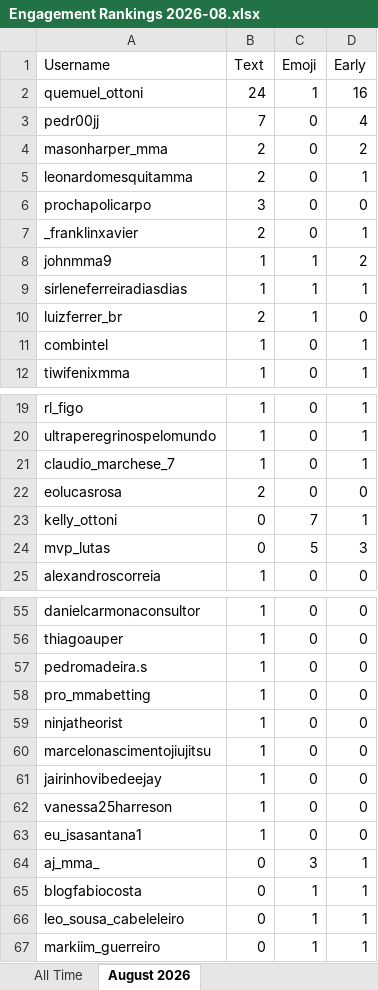
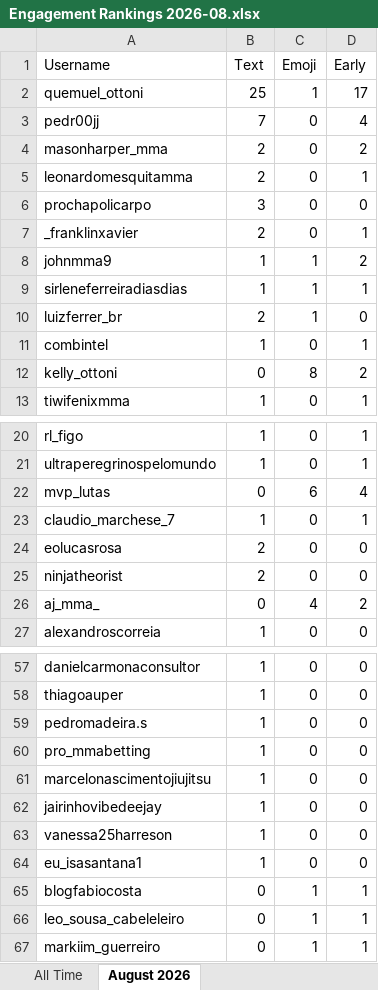
Before and after one commit to paxlucta/peace-grappler, an Excel workbook: Engagement Rankings 2026-08.xlsx, sheet August 2026, drawn as a sheet; only a part is shown, gaps mark what is left out; values as stored, in another font and other column widths than the file's, no borders; removed rows and columns are numbered as before the commit, all else as after; the diff names each change by its address in the sheet, - before the commit and + after, or states it on an @@ line.

```diff
--- a/Engagement Rankings 2026-08.xlsx (sheet August 2026)
+++ b/Engagement Rankings 2026-08.xlsx (sheet August 2026)
-B2 (Text): 24
+B2 (Text): 25
-D2 (Early): 16
+D2 (Early): 17
+row 12: kelly_ottoni | 0 | 8 | 2
+row 22: mvp_lutas | 0 | 6 | 4
-row 23: kelly_ottoni | 0 | 7 | 1
-row 24: mvp_lutas | 0 | 5 | 3
+row 25: ninjatheorist | 2 | 0 | 0
+row 26: aj_mma_ | 0 | 4 | 2
-row 59: ninjatheorist | 1 | 0 | 0
-row 64: aj_mma_ | 0 | 3 | 1
```
Also changed, not shown: sheet All Time, Engagement Rankings.xlsx, 11 other files.
